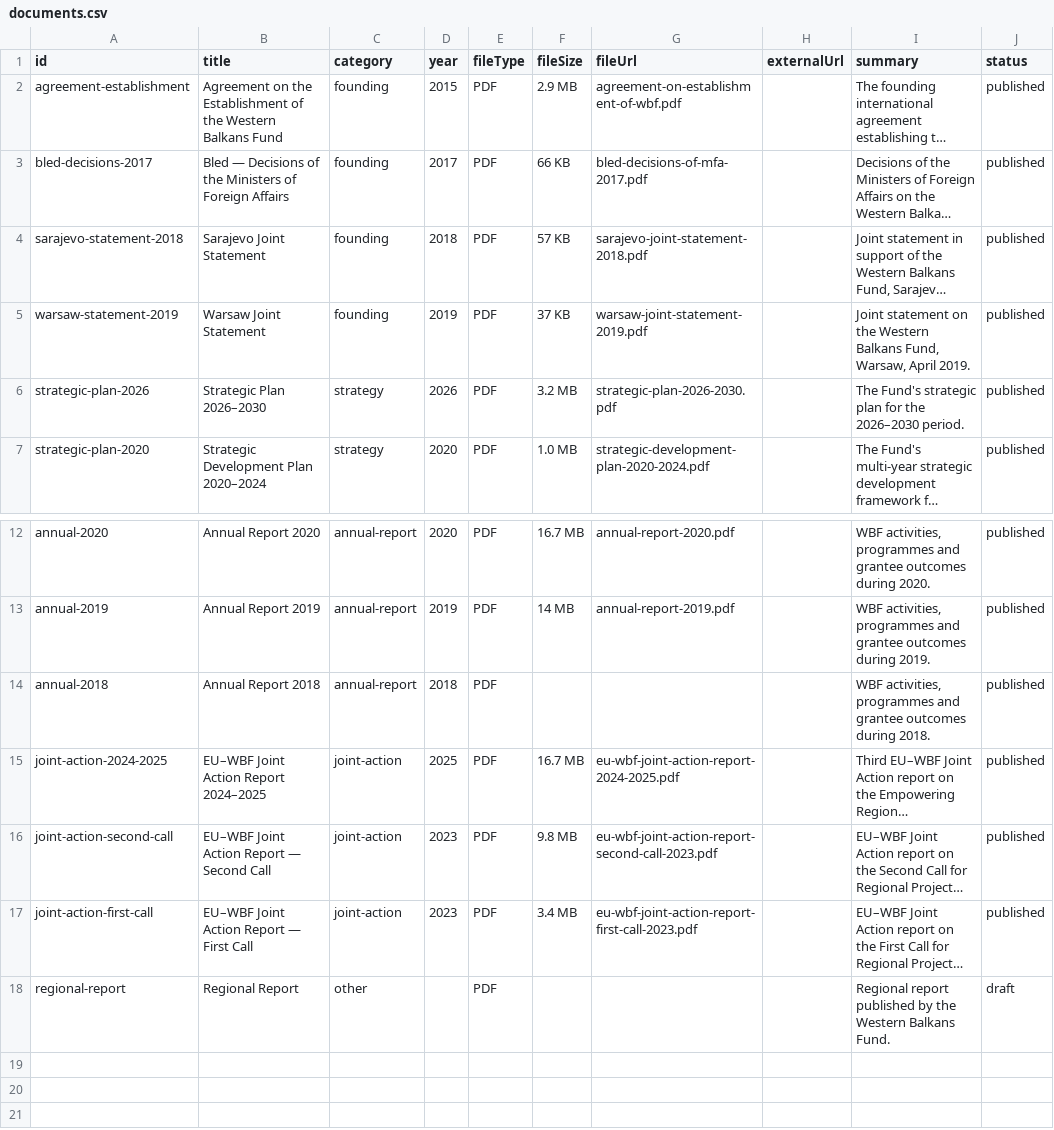
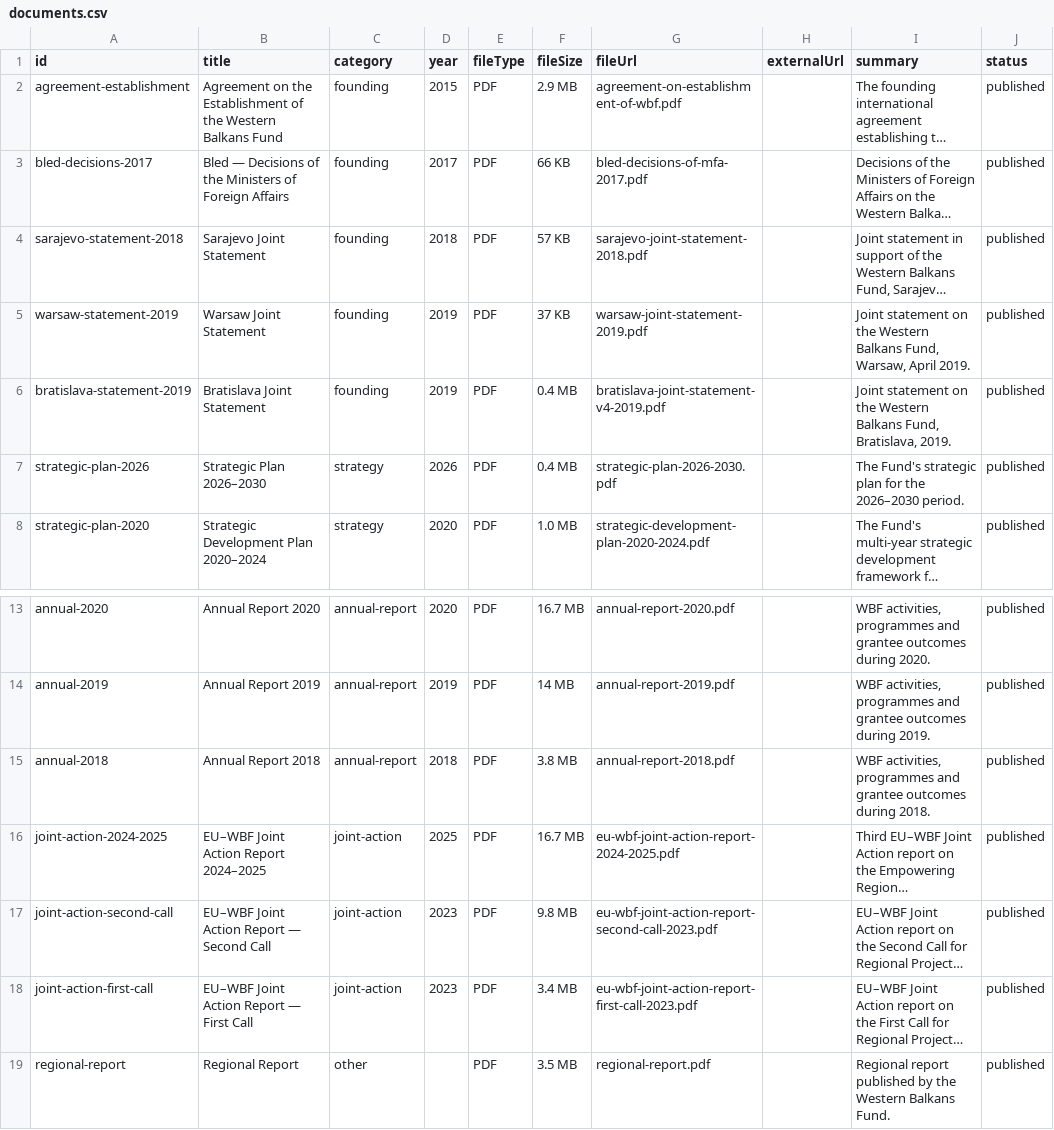
Before and after one commit to minamilovictv/minamilovictv.github.io, a CSV file: assets/documents/documents.csv, drawn as a sheet; only a part is shown, gaps mark what is left out; long unchanged cells end in …; addresses are those after the commit; the diff names each change by its address in the sheet, - before the commit and + after, or states it on an @@ line.

```diff
--- a/assets/documents/documents.csv
+++ b/assets/documents/documents.csv
+row 6: bratislava-statement-2019 | Bratislava Joint Statement | founding | 2019 | PDF | 0.4 MB | bratislava-joint-statement-v4-2019.pdf |  | Joint statement on the Western Balkans Fund, Bratislava, 2019. | published
-F7 (fileSize): 3.2 MB
+F7 (fileSize): 0.4 MB
-F15 (fileSize): (empty)
+F15 (fileSize): 3.8 MB
-G15 (fileUrl): (empty)
+G15 (fileUrl): annual-report-2018.pdf
-F19 (fileSize): (empty)
+F19 (fileSize): 3.5 MB
-G19 (fileUrl): (empty)
+G19 (fileUrl): regional-report.pdf
-J19 (status): draft
+J19 (status): published
```
Also changed, not shown: 15 other files.
